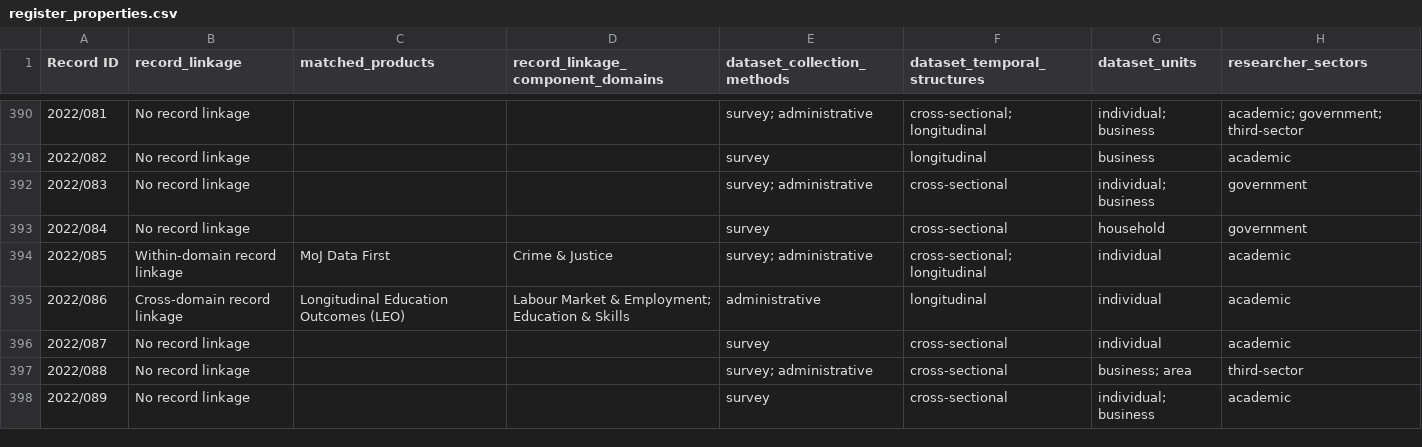
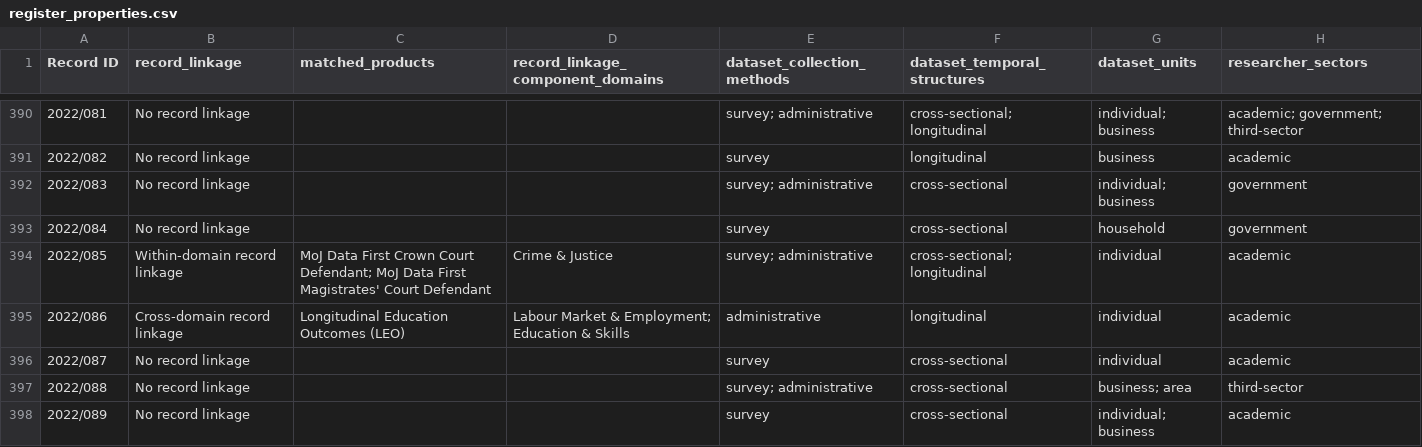
Before and after one commit to balintstewart77/ADR_DEA_project, a CSV file: analysis/outputs_deterministic_rc2/register_properties.csv, drawn as a sheet; only a part is shown, gaps mark what is left out; the diff covers the shown part only.

```diff
--- a/analysis/outputs_deterministic_rc2/register_properties.csv
+++ b/analysis/outputs_deterministic_rc2/register_properties.csv
@@ -393,3 +393,3 @@
 2022/084,No record linkage,,,survey,cross-sectional,household,government
-2022/085,Within-domain record linkage,MoJ Data First,Crime & Justice,survey; administrative,cross-sectional; longitudinal,individual,academic
+2022/085,Within-domain record linkage,MoJ Data First Crown Court Defendant; MoJ Data First Magistrates' Court Defendant,Crime & Justice,survey; administrative,cross-sectional; longitudinal,individual,academic
 2022/086,Cross-domain record linkage,Longitudinal Education Outcomes (LEO),Labour Market & Employment; Education & Skills,administrative,longitudinal,individual,academic
```
Also changed, not shown: 30 edited cells elsewhere in this file, 9 other files.
